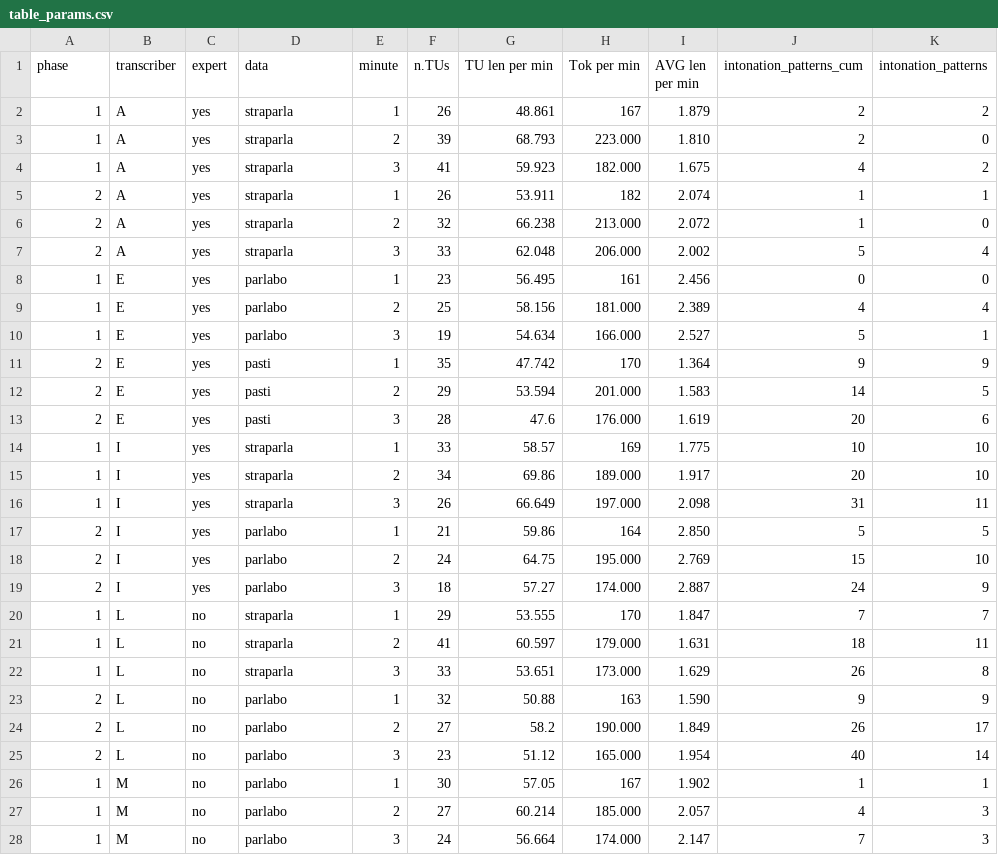
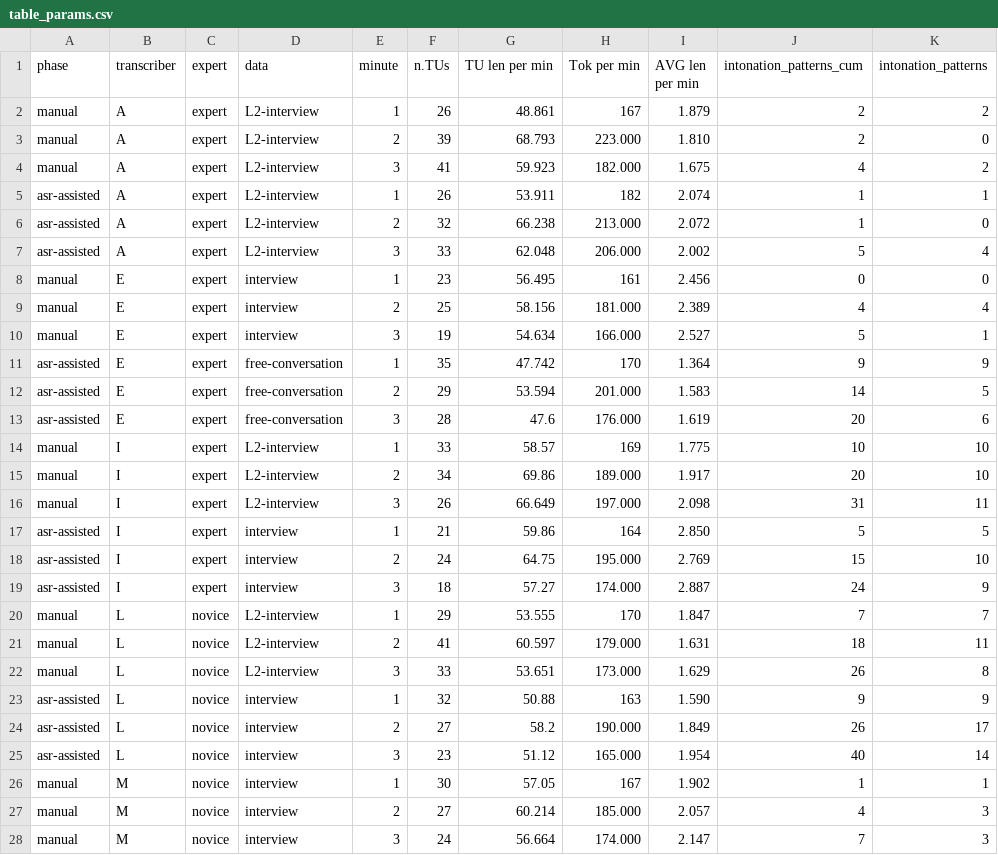
Before and after one commit to LaboratorioSperimentale/asr-assisted-transcription, a CSV file: data/new_output/stats/table_params.csv, drawn as a sheet; only a part is shown; the diff covers the shown part only; the diff names each change by its address in the sheet, - before the commit and + after, or states it on an @@ line.

```diff
--- a/data/new_output/stats/table_params.csv
+++ b/data/new_output/stats/table_params.csv
-A2:A4 (phase): 1
+A2:A4 (phase): manual
-C2:C19 (expert): yes
+C2:C19 (expert): expert
-D2:D7 (data): straparla
+D2:D7 (data): L2-interview
-A5:A7 (phase): 2
+A5:A7 (phase): asr-assisted
-A8:A10 (phase): 1
+A8:A10 (phase): manual
-D8:D10 (data): parlabo
+D8:D10 (data): interview
-A11:A13 (phase): 2
+A11:A13 (phase): asr-assisted
-D11:D13 (data): pasti
+D11:D13 (data): free-conversation
-A14:A16 (phase): 1
+A14:A16 (phase): manual
-D14:D16 (data): straparla
+D14:D16 (data): L2-interview
-A17:A19 (phase): 2
+A17:A19 (phase): asr-assisted
-D17:D19 (data): parlabo
+D17:D19 (data): interview
-A20:A22 (phase): 1
+A20:A22 (phase): manual
-C20:C28 (expert): no
+C20:C28 (expert): novice
-D20:D22 (data): straparla
+D20:D22 (data): L2-interview
-A23:A25 (phase): 2
+A23:A25 (phase): asr-assisted
-D23:D28 (data): parlabo
+D23:D28 (data): interview
-A26:A28 (phase): 1
+A26:A28 (phase): manual
```
Also changed, not shown: 117 edited cells elsewhere in this file, data/new_output/stats/table_mixed2.csv, data/new_output/stats/table_wer.csv.
